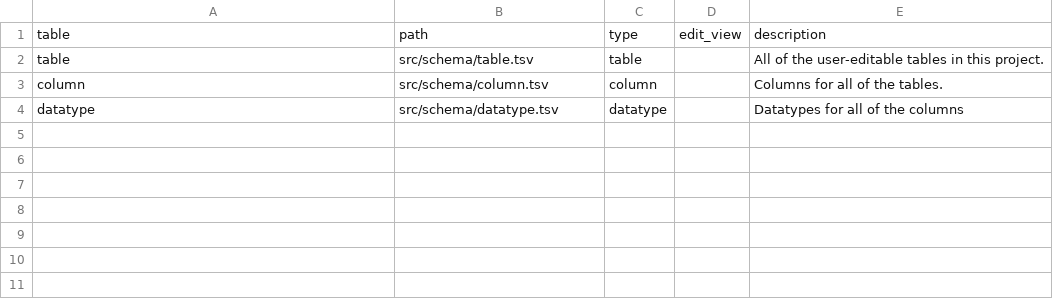
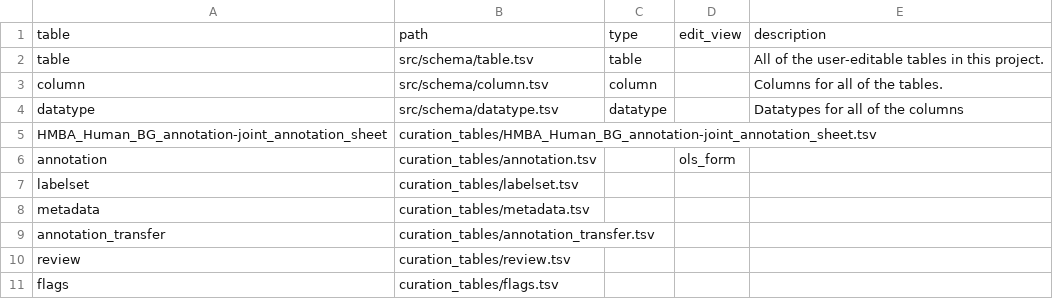
Before and after one commit to brain-bican/basal_ganglia_human_taxonomy, a TSV file: src/schema/table.tsv, drawn as a sheet; the diff names each change by its address in the sheet, - before the commit and + after, or states it on an @@ line.

Commit message:
initial data loading

```diff
--- a/src/schema/table.tsv
+++ b/src/schema/table.tsv
+row 5: HMBA_Human_BG_annotation-joint_annotation_sheet | curation_tables/HMBA_Human_BG_annotation-joint_annotation_sheet.tsv
+row 6: annotation | curation_tables/annotation.tsv |  | ols_form
+row 7: labelset | curation_tables/labelset.tsv
+row 8: metadata | curation_tables/metadata.tsv
+row 9: annotation_transfer | curation_tables/annotation_transfer.tsv
+row 10: review | curation_tables/review.tsv
+row 11: flags | curation_tables/flags.tsv
```
Also changed, not shown: src/schema/datatype.tsv, 11 other files.
